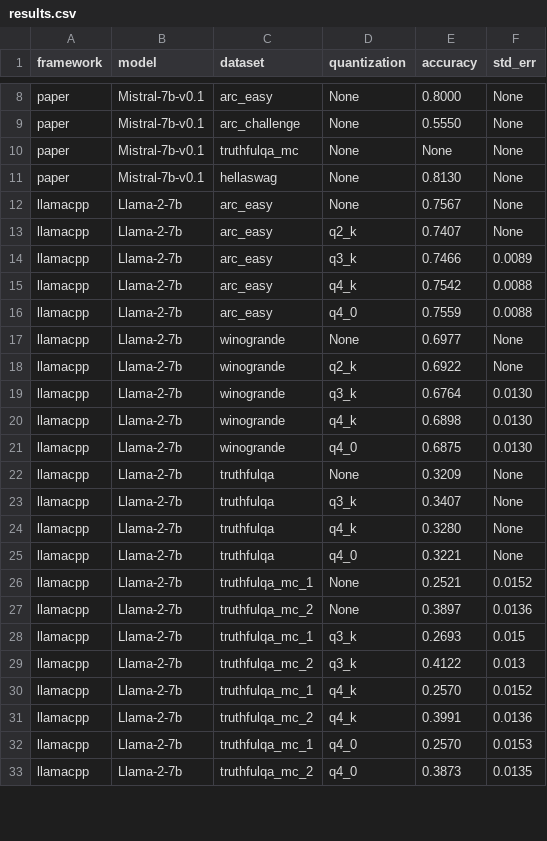
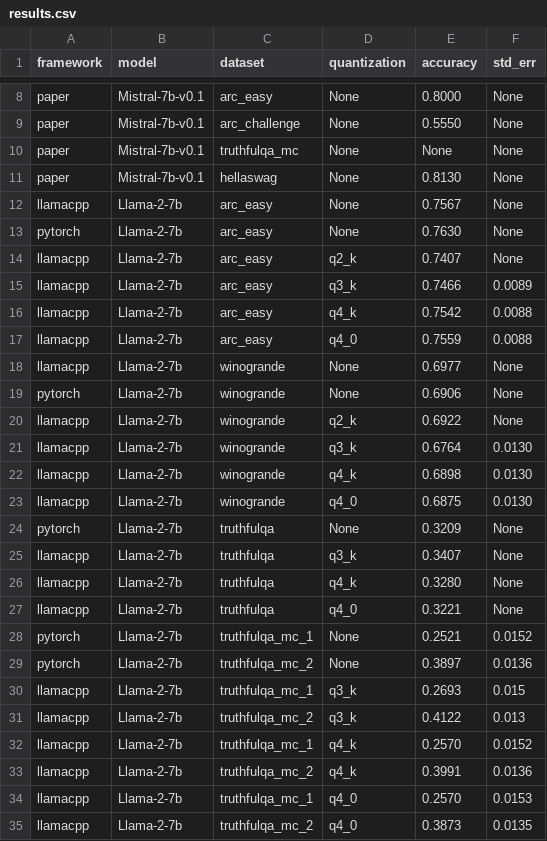
Before and after one commit to brave-experiments/MELT-public, a CSV file: src/results/results.csv, drawn as a sheet; only a part is shown, gaps mark what is left out; the diff covers the shown part only.

Commit message:
Fix framework provenance

```diff
--- a/src/results/results.csv
+++ b/src/results/results.csv
@@ -12,2 +12,3 @@ paper,Mistral-7b-v0.1,hellaswag,None,0.8130,None
 llamacpp,Llama-2-7b,arc_easy,None,0.7567,None
+pytorch,Llama-2-7b,arc_easy,None,0.7630,None
 llamacpp,Llama-2-7b,arc_easy,q2_k,0.7407,None
@@ -17,2 +18,3 @@ llamacpp,Llama-2-7b,arc_easy,q4_0,0.7559,0.0088
 llamacpp,Llama-2-7b,winogrande,None,0.6977,None
+pytorch,Llama-2-7b,winogrande,None,0.6906,None
 llamacpp,Llama-2-7b,winogrande,q2_k,0.6922,None
@@ -21,3 +23,3 @@ llamacpp,Llama-2-7b,winogrande,q4_k,0.6898,0.0130
 llamacpp,Llama-2-7b,winogrande,q4_0,0.6875,0.0130
-llamacpp,Llama-2-7b,truthfulqa,None,0.3209,None
+pytorch,Llama-2-7b,truthfulqa,None,0.3209,None
 llamacpp,Llama-2-7b,truthfulqa,q3_k,0.3407,None
@@ -25,4 +27,4 @@ llamacpp,Llama-2-7b,truthfulqa,q4_k,0.3280,None
 llamacpp,Llama-2-7b,truthfulqa,q4_0,0.3221,None
-llamacpp,Llama-2-7b,truthfulqa_mc_1,None,0.2521,0.0152
-llamacpp,Llama-2-7b,truthfulqa_mc_2,None,0.3897,0.0136
+pytorch,Llama-2-7b,truthfulqa_mc_1,None,0.2521,0.0152
+pytorch,Llama-2-7b,truthfulqa_mc_2,None,0.3897,0.0136
 llamacpp,Llama-2-7b,truthfulqa_mc_1,q3_k,0.2693,0.015
```
Also changed, not shown: 6 added rows and 7 edited cells elsewhere in this file.
